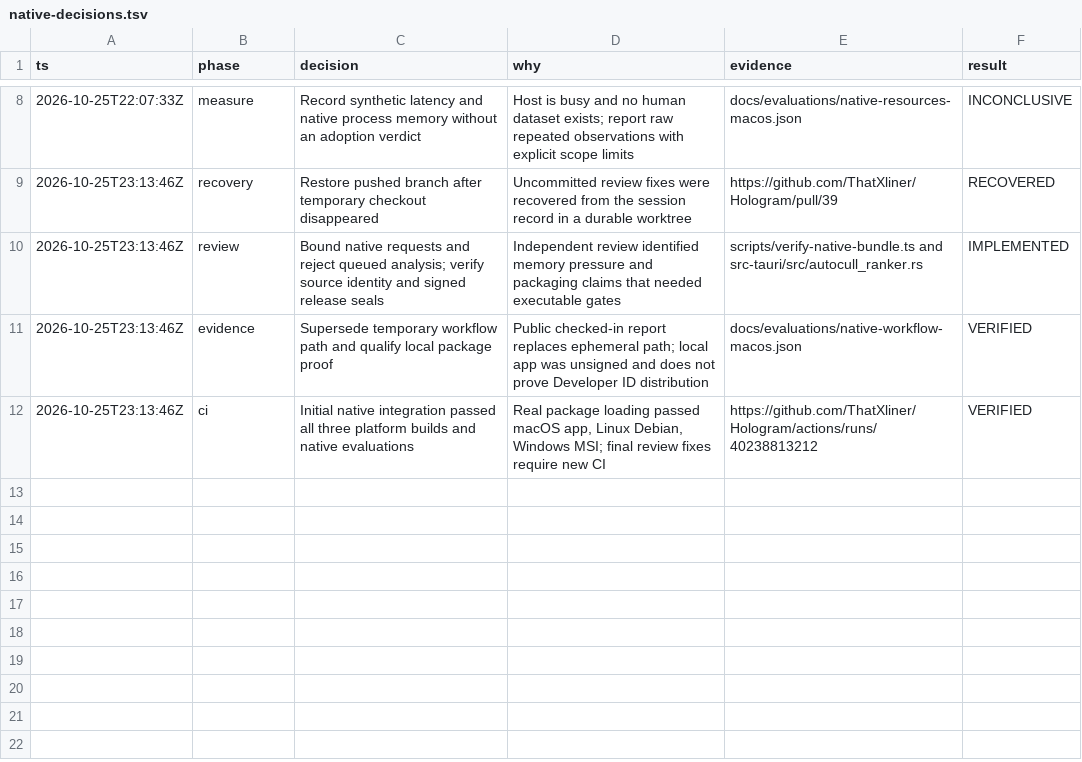
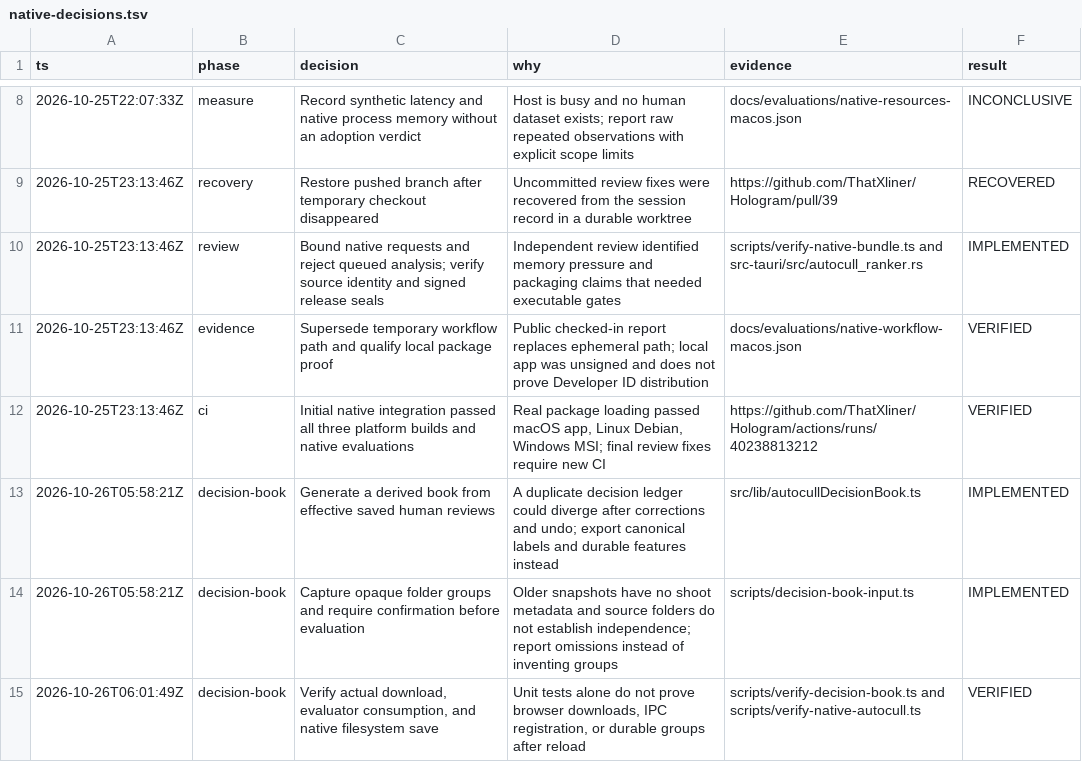
Before and after one commit to ThatXliner/Hologram, a TSV file: docs/evaluations/native-decisions.tsv, drawn as a sheet; only a part is shown, gaps mark what is left out; the diff names each change by its address in the sheet, - before the commit and + after, or states it on an @@ line.

Commit message:
feat(autocull): generate evaluation decision books from saved reviews

```diff
--- a/docs/evaluations/native-decisions.tsv
+++ b/docs/evaluations/native-decisions.tsv
+row 13: 2026-10-26T05:58:21Z | decision-book | Generate a derived book from effective saved human reviews | A duplicate decision ledger could diverge after corrections and undo; export canonical labels and durable features instead | src/lib/autocullDecisionBook.ts | IMPLEMENTED
+row 14: 2026-10-26T05:58:21Z | decision-book | Capture opaque folder groups and require confirmation before evaluation | Older snapshots have no shoot metadata and source folders do not establish independence; report omissions instead of inventing groups | scripts/decision-book-input.ts | IMPLEMENTED
+row 15: 2026-10-26T06:01:49Z | decision-book | Verify actual download, evaluator consumption, and native filesystem save | Unit tests alone do not prove browser downloads, IPC registration, or durable groups after reload | scripts/verify-decision-book.ts and scripts/verify-native-autocull.ts | VERIFIED
```
Also changed, not shown: 16 other files.
